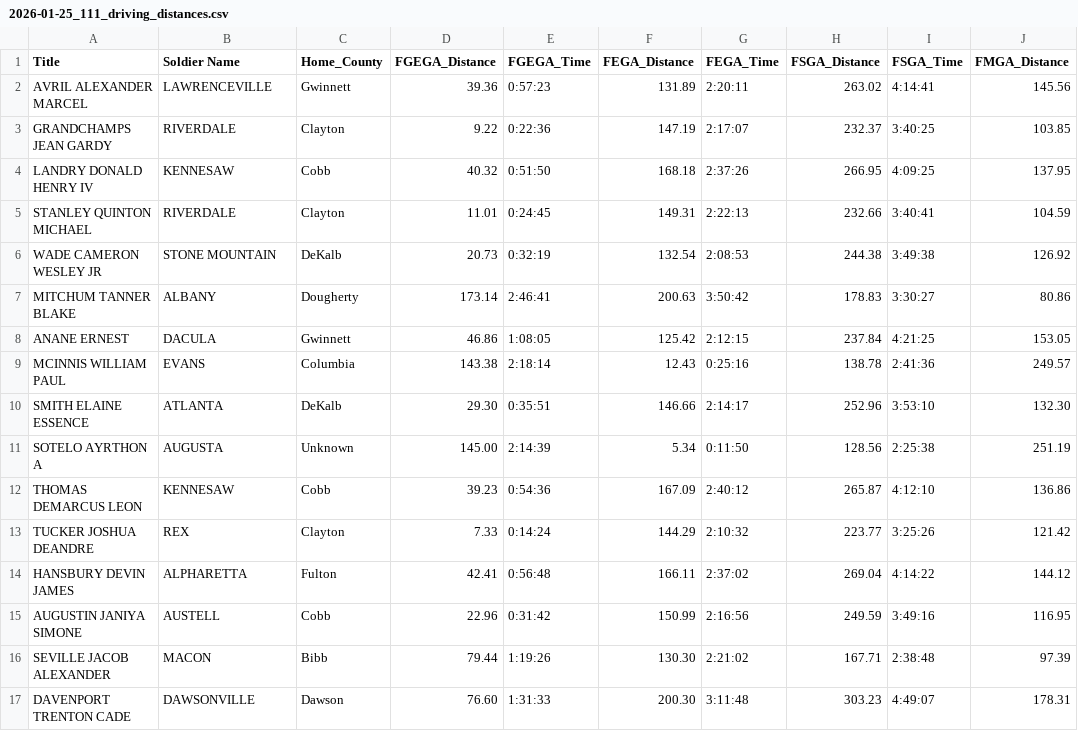
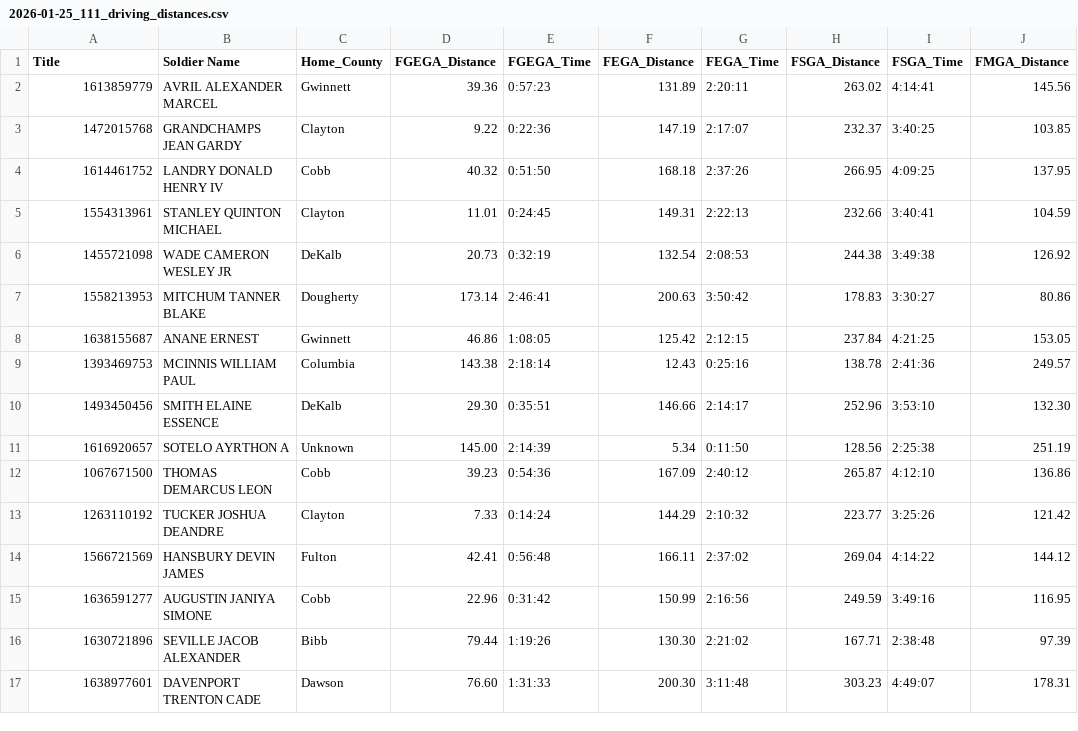
Before and after one commit to paul-mcinnis91/public_projects, a CSV file: hor_analysis_tool/source_documents/2026-01-25_111_driving_distances.csv, drawn as a sheet; only a part is shown; the diff covers the shown part only; the diff names each change by its address in the sheet, - before the commit and + after, or states it on an @@ line.

```diff
--- a/hor_analysis_tool/source_documents/2026-01-25_111_driving_distances.csv
+++ b/hor_analysis_tool/source_documents/2026-01-25_111_driving_distances.csv
-A2 (Title): AVRIL ALEXANDER MARCEL
+A2 (Title): 1613859779
-B2 (Soldier Name): LAWRENCEVILLE
+B2 (Soldier Name): AVRIL ALEXANDER MARCEL
-A3 (Title): GRANDCHAMPS JEAN GARDY
+A3 (Title): 1472015768
-B3 (Soldier Name): RIVERDALE
+B3 (Soldier Name): GRANDCHAMPS JEAN GARDY
-A4 (Title): LANDRY DONALD HENRY IV
+A4 (Title): 1614461752
-B4 (Soldier Name): KENNESAW
+B4 (Soldier Name): LANDRY DONALD HENRY IV
-A5 (Title): STANLEY QUINTON MICHAEL
+A5 (Title): 1554313961
-B5 (Soldier Name): RIVERDALE
+B5 (Soldier Name): STANLEY QUINTON MICHAEL
-A6 (Title): WADE CAMERON WESLEY JR
+A6 (Title): 1455721098
-B6 (Soldier Name): STONE MOUNTAIN
+B6 (Soldier Name): WADE CAMERON WESLEY JR
-A7 (Title): MITCHUM TANNER BLAKE
+A7 (Title): 1558213953
-B7 (Soldier Name): ALBANY
+B7 (Soldier Name): MITCHUM TANNER BLAKE
-A8 (Title): ANANE ERNEST
+A8 (Title): 1638155687
-B8 (Soldier Name): DACULA
+B8 (Soldier Name): ANANE ERNEST
-A9 (Title): MCINNIS WILLIAM PAUL
+A9 (Title): 1393469753
-B9 (Soldier Name): EVANS
+B9 (Soldier Name): MCINNIS WILLIAM PAUL
-A10 (Title): SMITH ELAINE ESSENCE
+A10 (Title): 1493450456
-B10 (Soldier Name): ATLANTA
+B10 (Soldier Name): SMITH ELAINE ESSENCE
-A11 (Title): SOTELO AYRTHON A
+A11 (Title): 1616920657
-B11 (Soldier Name): AUGUSTA
+B11 (Soldier Name): SOTELO AYRTHON A
-A12 (Title): THOMAS DEMARCUS LEON
+A12 (Title): 1067671500
-B12 (Soldier Name): KENNESAW
+B12 (Soldier Name): THOMAS DEMARCUS LEON
-A13 (Title): TUCKER JOSHUA DEANDRE
+A13 (Title): 1263110192
-B13 (Soldier Name): REX
+B13 (Soldier Name): TUCKER JOSHUA DEANDRE
-A14 (Title): HANSBURY DEVIN JAMES
+A14 (Title): 1566721569
-B14 (Soldier Name): ALPHARETTA
+B14 (Soldier Name): HANSBURY DEVIN JAMES
-A15 (Title): AUGUSTIN JANIYA SIMONE
+A15 (Title): 1636591277
-B15 (Soldier Name): AUSTELL
+B15 (Soldier Name): AUGUSTIN JANIYA SIMONE
-A16 (Title): SEVILLE JACOB ALEXANDER
+A16 (Title): 1630721896
-B16 (Soldier Name): MACON
+B16 (Soldier Name): SEVILLE JACOB ALEXANDER
-A17 (Title): DAVENPORT TRENTON CADE
+A17 (Title): 1638977601
-B17 (Soldier Name): DAWSONVILLE
+B17 (Soldier Name): DAVENPORT TRENTON CADE
```
Also changed, not shown: 1 added row, 1 removed row and 56 edited cells elsewhere in this file.
